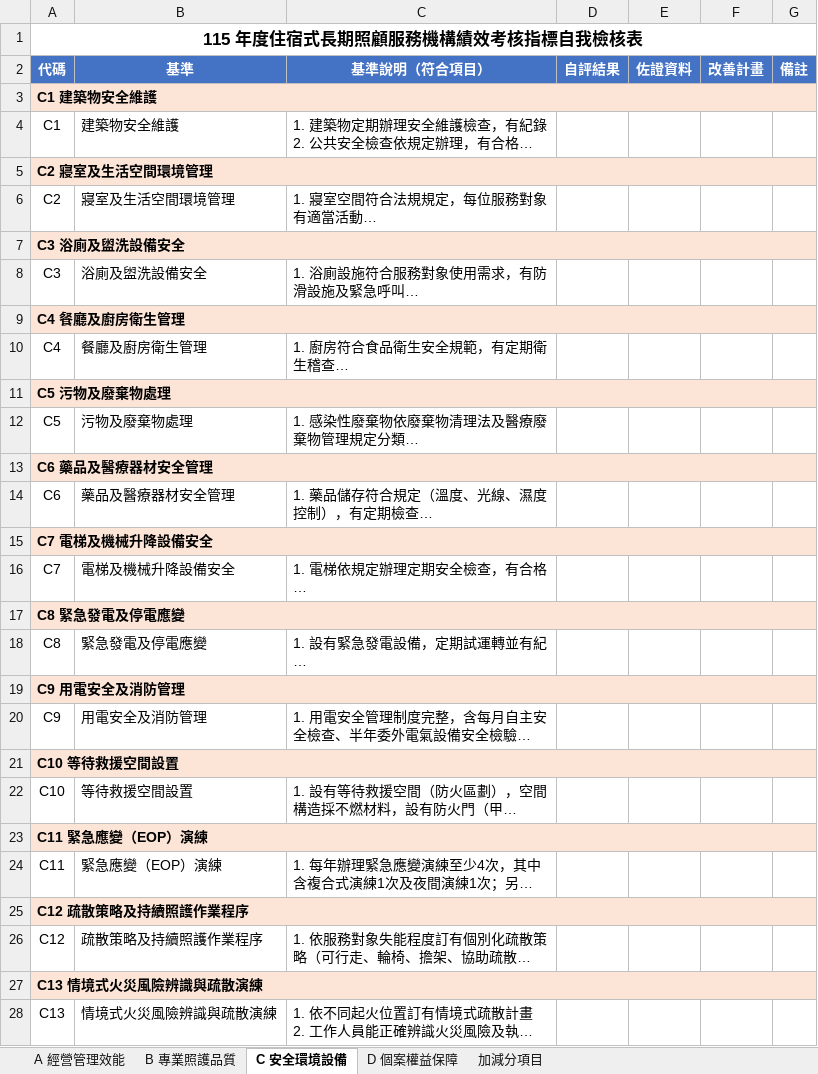
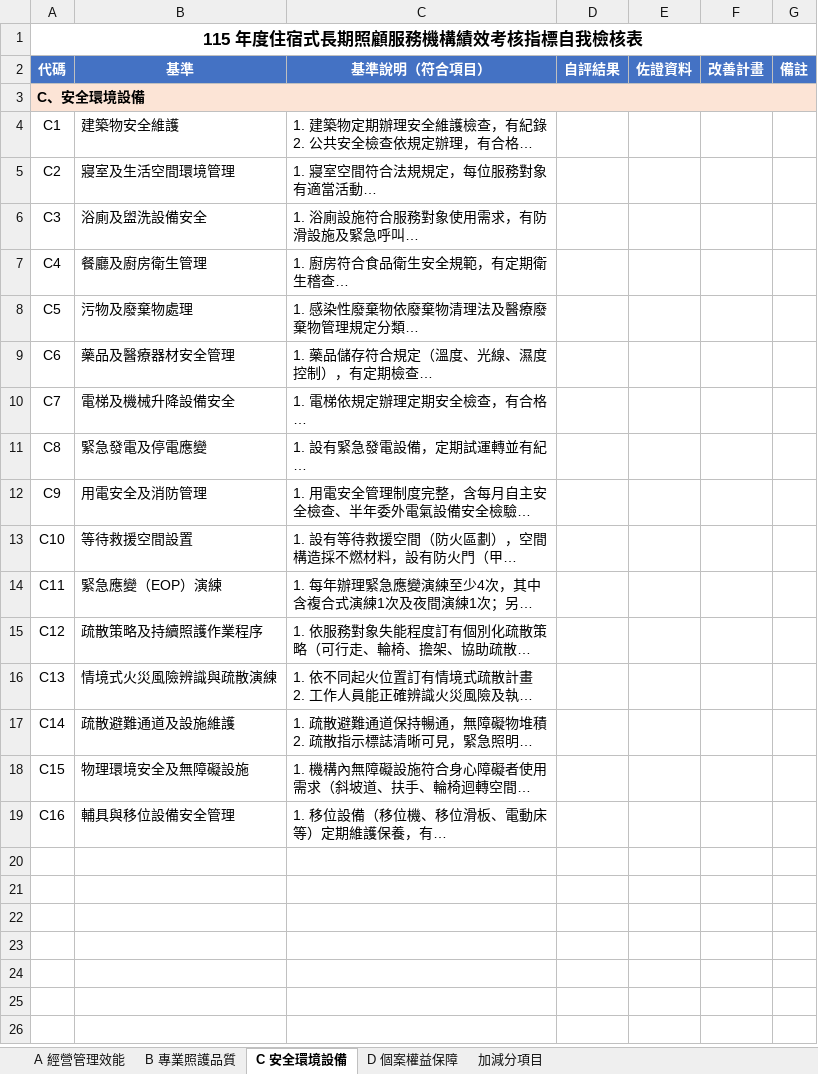
Before and after one commit to terrychou123/report-dog, an Excel workbook: public/downloads/residential.xlsx, sheet C 安全環境設備, drawn as a sheet; only a part is shown; the shorter side is filled out with more unchanged rows; long unchanged cells end in …; values as stored, in another font and other column widths than the file's, no borders; the diff covers the shown part only; the diff names each change by its address in the sheet, - before the commit and + after, or states it on an @@ line.

```diff
--- a/public/downloads/residential.xlsx (sheet C 安全環境設備)
+++ b/public/downloads/residential.xlsx (sheet C 安全環境設備)
-A3 (代碼): C1 建築物安全維護
+A3 (代碼): C、安全環境設備
-row 5: C2 寢室及生活空間環境管理
-row 7: C3 浴廁及盥洗設備安全
-row 9: C4 餐廳及廚房衛生管理
-row 11: C5 污物及廢棄物處理
-row 13: C6 藥品及醫療器材安全管理
-row 15: C7 電梯及機械升降設備安全
-row 17: C8 緊急發電及停電應變
-row 19: C9 用電安全及消防管理
-row 21: C10 等待救援空間設置
-row 23: C11 緊急應變（EOP）演練
-row 25: C12 疏散策略及持續照護作業程序
-row 27: C13 情境式火災風險辨識與疏散演練
```
Also changed, not shown: 3 removed rows elsewhere in this sheet, sheet B 專業照護品質, sheet A 經營管理效能, sheet D 個案權益保障, sheet 加減分項目, 3 other files.
